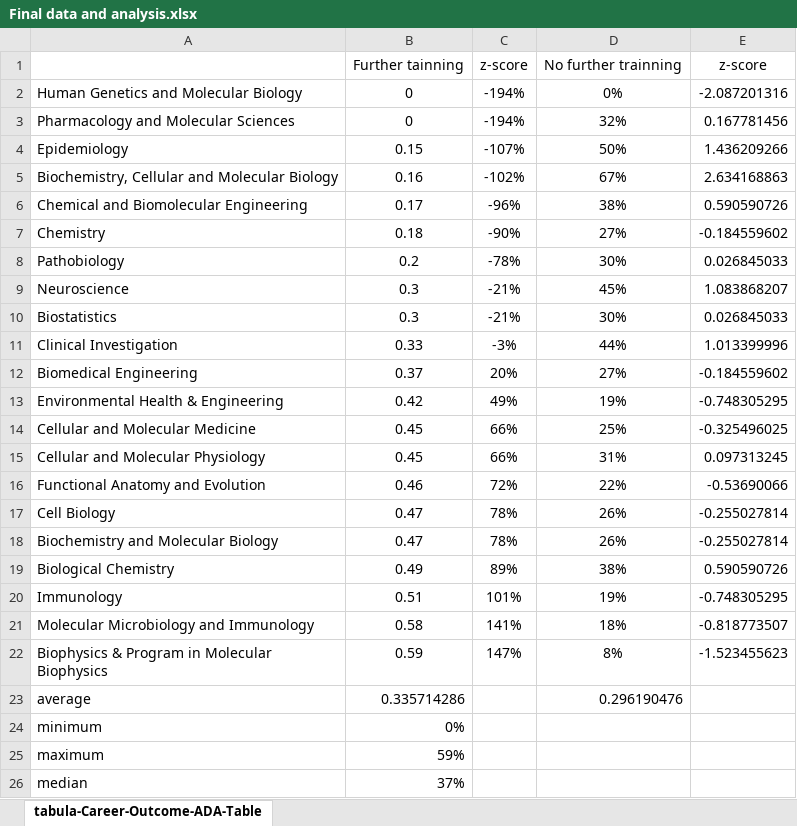
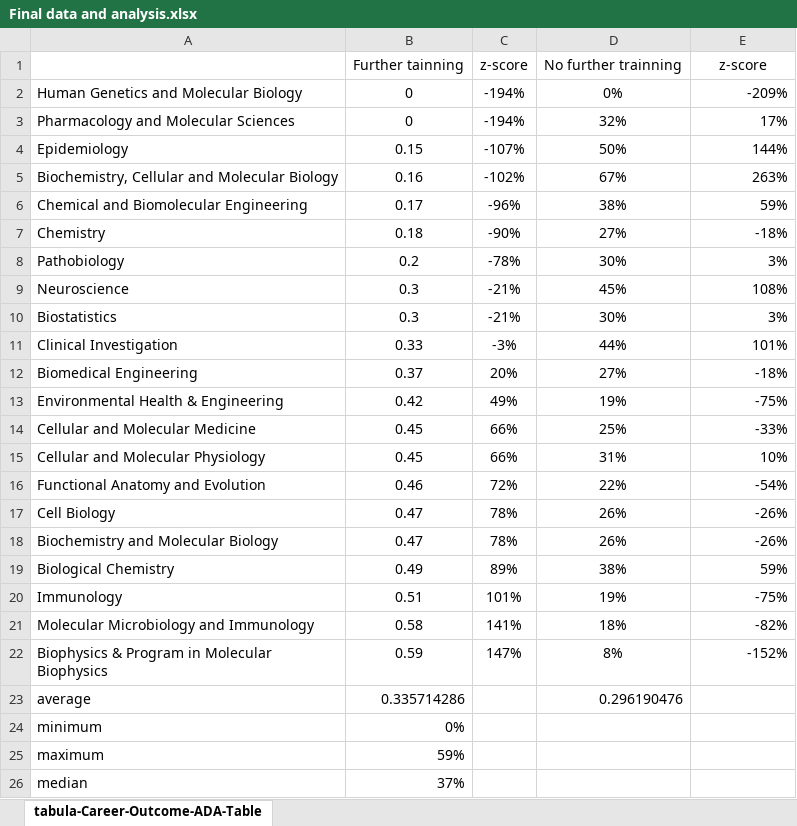
Before and after one commit to hynz233/willingness-of-the-docter-to-work-or-continue-to-study, an Excel workbook: Final data and analysis.xlsx, sheet tabula-Career-Outcome-ADA-Table, drawn as a sheet; only a part is shown; values as stored, in another font and other column widths than the file's, no borders; charts and pictures not drawn; the diff names each change by its address in the sheet, - before the commit and + after, or states it on an @@ line.

Commit message:
Add files via upload

```diff
--- a/Final data and analysis.xlsx (sheet tabula-Career-Outcome-ADA-Table)
+++ b/Final data and analysis.xlsx (sheet tabula-Career-Outcome-ADA-Table)
-E2: -2.087201316
+E2: -209%
-E3: 0.167781456
+E3: 17%
-E4: 1.436209266
+E4: 144%
-E5: 2.634168863
+E5: 263%
-E6: 0.590590726
+E6: 59%
-E7: -0.184559602
+E7: -18%
-E8: 0.026845033
+E8: 3%
-E9: 1.083868207
+E9: 108%
-E10: 0.026845033
+E10: 3%
-E11: 1.013399996
+E11: 101%
-E12: -0.184559602
+E12: -18%
-E13: -0.748305295
+E13: -75%
-E14: -0.325496025
+E14: -33%
-E15: 0.097313245
+E15: 10%
-E16: -0.53690066
+E16: -54%
-E17:E18: -0.255027814
+E17:E18: -26%
-E19: 0.590590726
+E19: 59%
-E20: -0.748305295
+E20: -75%
-E21: -0.818773507
+E21: -82%
-E22: -1.523455623
+E22: -152%
```
Also changed, not shown: charts or pictures.
